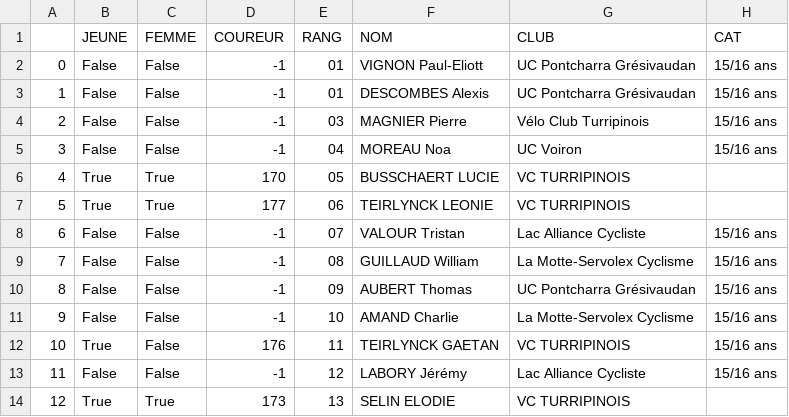
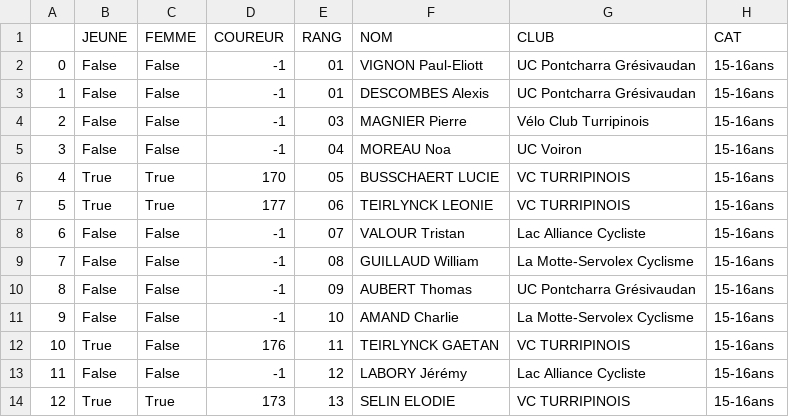
Before and after one commit to TimoWintz/challenge-ufolep, a CSV file: challenge_ufolep_backend/courses/resultats/Grand Prix Cyclespace - Alpespace_GP Cyclespace 2024_15-16ans.csv, drawn as a sheet.

```diff
--- a/challenge_ufolep_backend/courses/resultats/Grand Prix Cyclespace - Alpespace_GP Cyclespace 2024_15-16ans.csv
+++ b/challenge_ufolep_backend/courses/resultats/Grand Prix Cyclespace - Alpespace_GP Cyclespace 2024_15-16ans.csv
@@ -1,14 +1,14 @@
 ,JEUNE,FEMME,COUREUR,RANG,NOM,CLUB,CAT
-0,False,False,-1,01,VIGNON Paul-Eliott,UC Pontcharra Grésivaudan,15/16 ans
-1,False,False,-1,01,DESCOMBES Alexis,UC Pontcharra Grésivaudan,15/16 ans
-2,False,False,-1,03,MAGNIER Pierre,Vélo Club Turripinois,15/16 ans
-3,False,False,-1,04,MOREAU Noa,UC Voiron,15/16 ans
-4,True,True,170,05,BUSSCHAERT LUCIE,VC TURRIPINOIS,
-5,True,True,177,06,TEIRLYNCK LEONIE,VC TURRIPINOIS,
-6,False,False,-1,07,VALOUR Tristan,Lac Alliance Cycliste,15/16 ans
-7,False,False,-1,08,GUILLAUD William,La Motte-Servolex Cyclisme,15/16 ans
-8,False,False,-1,09,AUBERT Thomas,UC Pontcharra Grésivaudan,15/16 ans
-9,False,False,-1,10,AMAND Charlie,La Motte-Servolex Cyclisme,15/16 ans
-10,True,False,176,11,TEIRLYNCK GAETAN,VC TURRIPINOIS,15/16 ans
-11,False,False,-1,12,LABORY Jérémy,Lac Alliance Cycliste,15/16 ans
-12,True,True,173,13,SELIN ELODIE,VC TURRIPINOIS,
+0,False,False,-1,01,VIGNON Paul-Eliott,UC Pontcharra Grésivaudan,15-16ans
+1,False,False,-1,01,DESCOMBES Alexis,UC Pontcharra Grésivaudan,15-16ans
+2,False,False,-1,03,MAGNIER Pierre,Vélo Club Turripinois,15-16ans
+3,False,False,-1,04,MOREAU Noa,UC Voiron,15-16ans
+4,True,True,170,05,BUSSCHAERT LUCIE,VC TURRIPINOIS,15-16ans
+5,True,True,177,06,TEIRLYNCK LEONIE,VC TURRIPINOIS,15-16ans
+6,False,False,-1,07,VALOUR Tristan,Lac Alliance Cycliste,15-16ans
+7,False,False,-1,08,GUILLAUD William,La Motte-Servolex Cyclisme,15-16ans
+8,False,False,-1,09,AUBERT Thomas,UC Pontcharra Grésivaudan,15-16ans
+9,False,False,-1,10,AMAND Charlie,La Motte-Servolex Cyclisme,15-16ans
+10,True,False,176,11,TEIRLYNCK GAETAN,VC TURRIPINOIS,15-16ans
+11,False,False,-1,12,LABORY Jérémy,Lac Alliance Cycliste,15-16ans
+12,True,True,173,13,SELIN ELODIE,VC TURRIPINOIS,15-16ans
```
Also changed, not shown: challenge_ufolep_backend/courses/resultats/Grand Prix Cyclespace - Alpespace_GP Cyclespace 2024_Ufolep3.csv, challenge_ufolep_backend/courses/resultats/Grand Prix Cyclespace - Alpespace_GP Cyclespace 2024_Ufolep4.csv, 3 other files.
